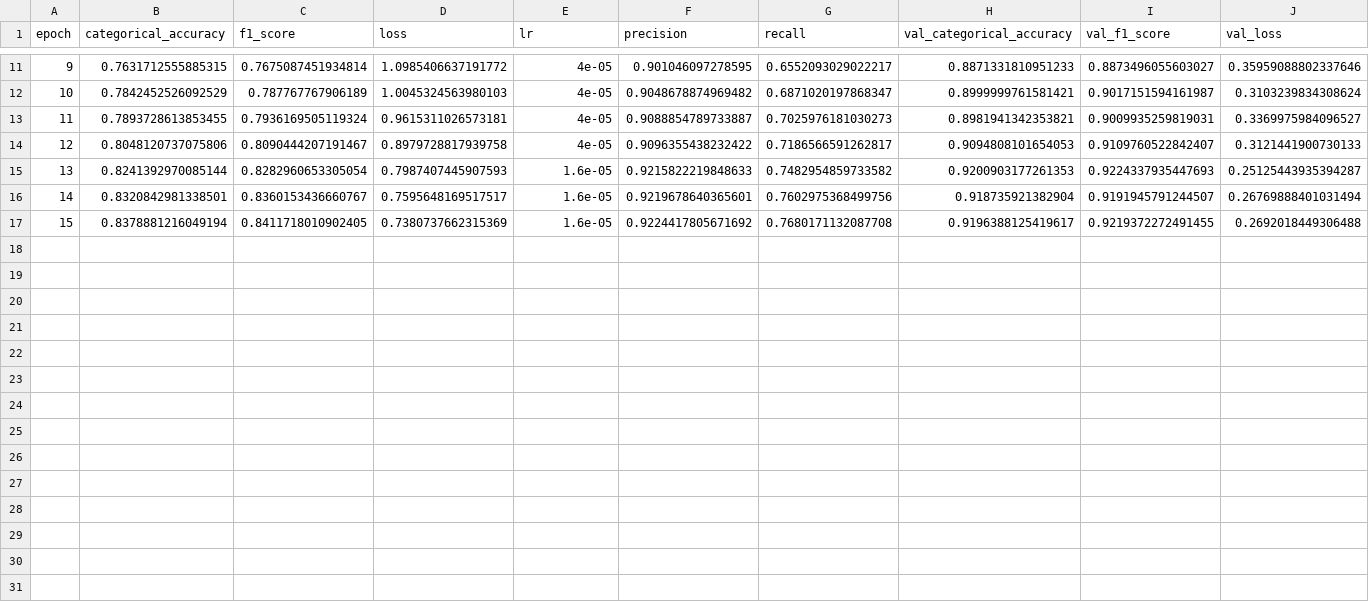
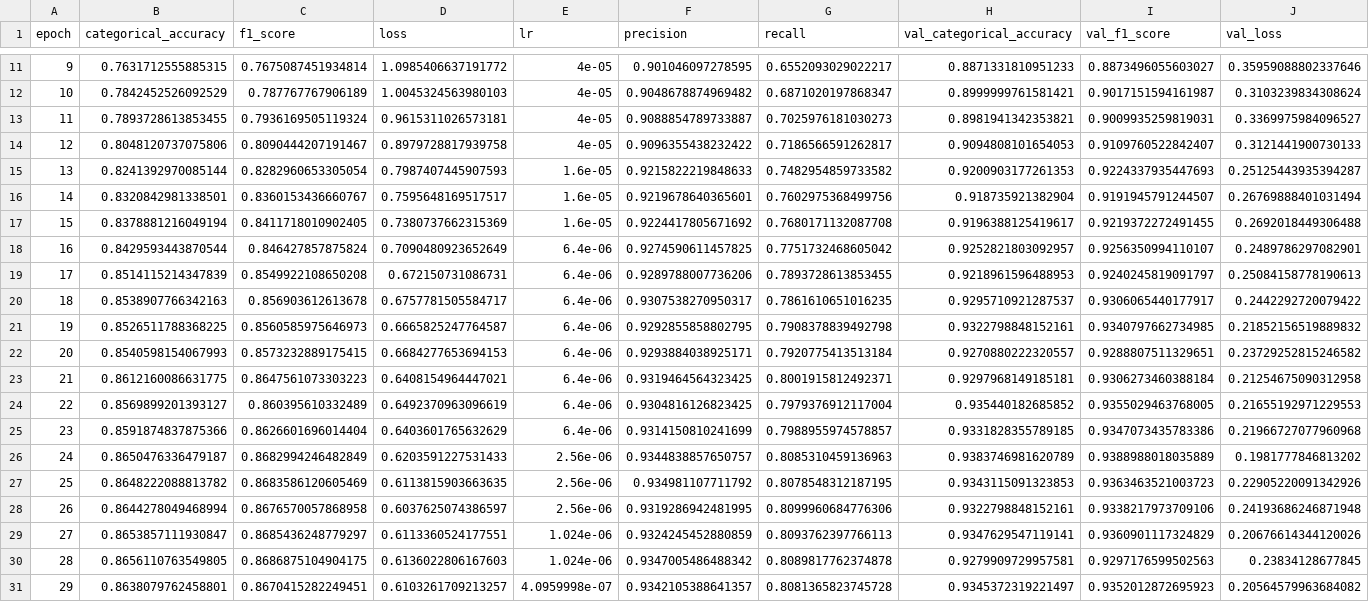
Before and after one commit to f-macfarlane95/sorghum-id-fgvc-9, a CSV file: history/EfficientNetB720220425-071845.csv, drawn as a sheet; only a part is shown, gaps mark what is left out; rows hold the shown columns only; the diff names each change by its address in the sheet, - before the commit and + after, or states it on an @@ line.

```diff
--- a/history/EfficientNetB720220425-071845.csv
+++ b/history/EfficientNetB720220425-071845.csv
+row 18: 16 | 0.8429593443870544 | 0.846427857875824 | 0.7090480923652649 | 6.4e-06 | 0.9274590611457825 | 0.7751732468605042 | 0.9252821803092957 | 0.9256350994110107 | 0.2489786297082901
+row 19: 17 | 0.8514115214347839 | 0.8549922108650208 | 0.672150731086731 | 6.4e-06 | 0.9289788007736206 | 0.7893728613853455 | 0.9218961596488953 | 0.9240245819091797 | 0.25084158778190613
+row 20: 18 | 0.8538907766342163 | 0.856903612613678 | 0.6757781505584717 | 6.4e-06 | 0.9307538270950317 | 0.7861610651016235 | 0.9295710921287537 | 0.9306065440177917 | 0.2442292720079422
+row 21: 19 | 0.8526511788368225 | 0.8560585975646973 | 0.6665825247764587 | 6.4e-06 | 0.9292855858802795 | 0.7908378839492798 | 0.9322798848152161 | 0.9340797662734985 | 0.21852156519889832
+row 22: 20 | 0.8540598154067993 | 0.8573232889175415 | 0.6684277653694153 | 6.4e-06 | 0.9293884038925171 | 0.7920775413513184 | 0.9270880222320557 | 0.9288807511329651 | 0.23729252815246582
+row 23: 21 | 0.8612160086631775 | 0.8647561073303223 | 0.6408154964447021 | 6.4e-06 | 0.9319464564323425 | 0.8001915812492371 | 0.9297968149185181 | 0.9306273460388184 | 0.21254675090312958
+row 24: 22 | 0.8569899201393127 | 0.860395610332489 | 0.6492370963096619 | 6.4e-06 | 0.9304816126823425 | 0.7979376912117004 | 0.935440182685852 | 0.9355029463768005 | 0.21655192971229553
+row 25: 23 | 0.8591874837875366 | 0.8626601696014404 | 0.6403601765632629 | 6.4e-06 | 0.9314150810241699 | 0.7988955974578857 | 0.9331828355789185 | 0.9347073435783386 | 0.21966727077960968
+row 26: 24 | 0.8650476336479187 | 0.8682994246482849 | 0.6203591227531433 | 2.56e-06 | 0.9344838857650757 | 0.8085310459136963 | 0.9383746981620789 | 0.9388988018035889 | 0.1981777846813202
+row 27: 25 | 0.8648222088813782 | 0.8683586120605469 | 0.6113815903663635 | 2.56e-06 | 0.934981107711792 | 0.8078548312187195 | 0.9343115091323853 | 0.9363463521003723 | 0.22905220091342926
+row 28: 26 | 0.8644278049468994 | 0.8676570057868958 | 0.6037625074386597 | 2.56e-06 | 0.9319286942481995 | 0.8099960684776306 | 0.9322798848152161 | 0.9338217973709106 | 0.24193686246871948
+row 29: 27 | 0.8653857111930847 | 0.8685436248779297 | 0.6113360524177551 | 1.024e-06 | 0.9324245452880859 | 0.8093762397766113 | 0.9347629547119141 | 0.9360901117324829 | 0.20676614344120026
+row 30: 28 | 0.8656110763549805 | 0.8686875104904175 | 0.6136022806167603 | 1.024e-06 | 0.9347005486488342 | 0.8089817762374878 | 0.9279909729957581 | 0.9297176599502563 | 0.23834128677845
+row 31: 29 | 0.8638079762458801 | 0.8670415282249451 | 0.6103261709213257 | 4.0959998e-07 | 0.9342105388641357 | 0.8081365823745728 | 0.9345372319221497 | 0.9352012872695923 | 0.20564579963684082
```
Also changed, not shown: 41 other files.
